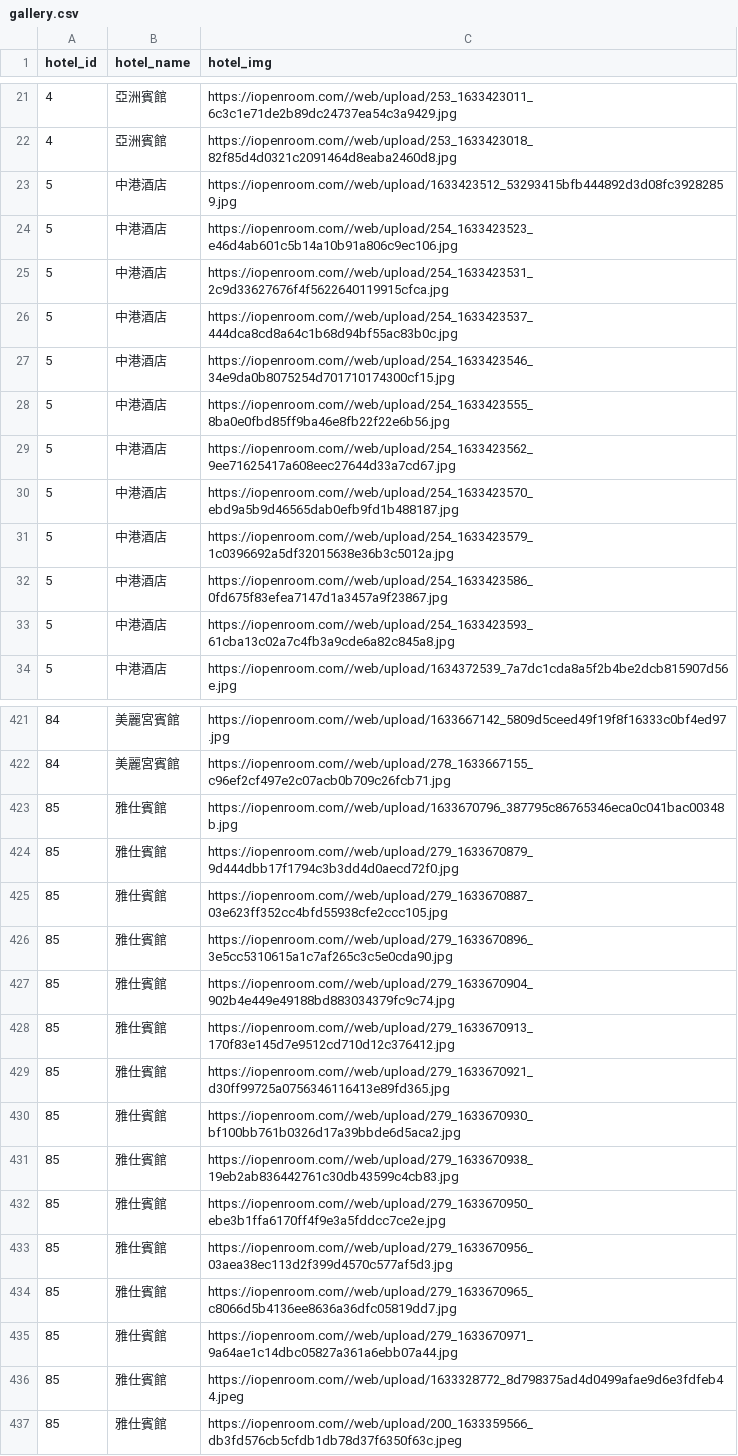
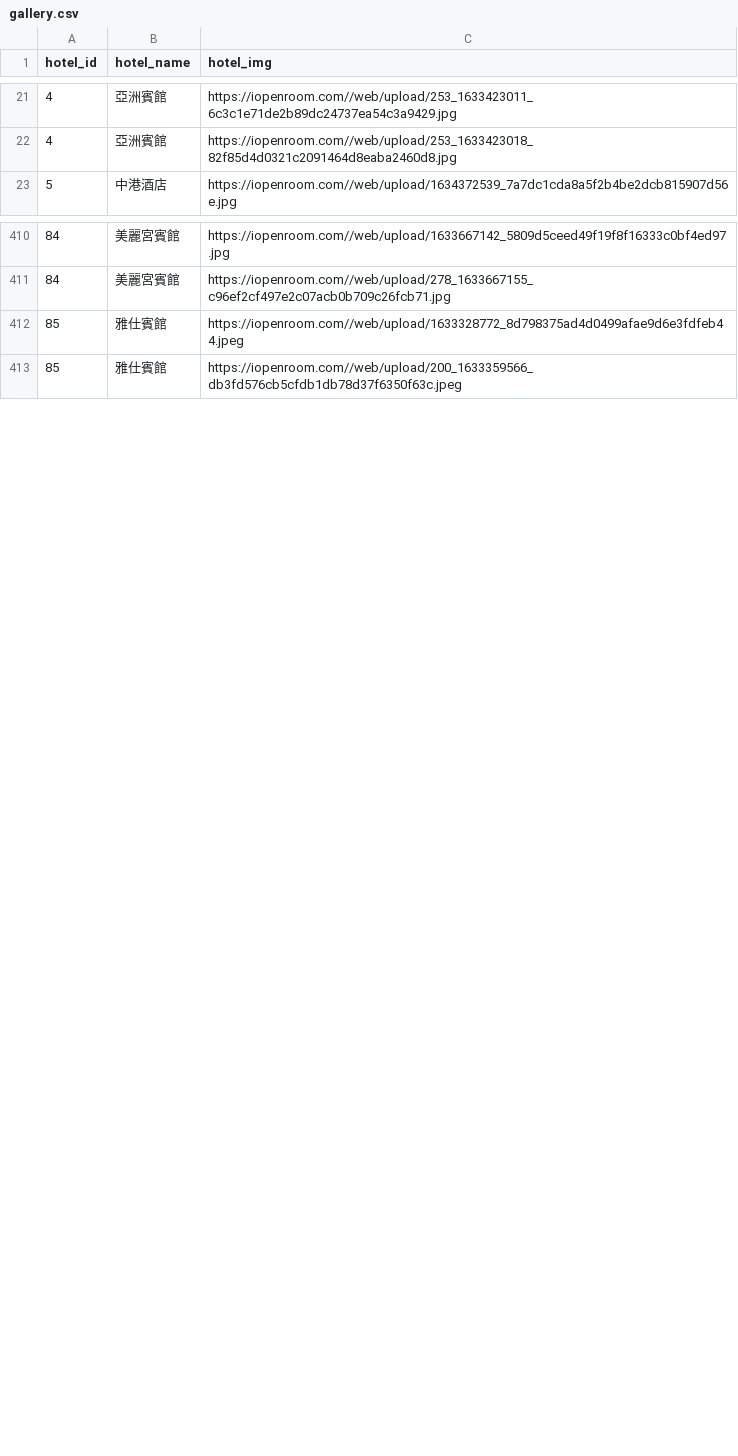
Before and after one commit to YauKokPan/c25-FRD-project-01-tw, a CSV file: nest-server/data/gallery.csv, drawn as a sheet; only a part is shown, gaps mark what is left out; removed rows and columns are numbered as before the commit, all else as after; the diff covers the shown part only; the diff names each change by its address in the sheet, - before the commit and + after, or states it on an @@ line.

Commit message:
update schema, add gallery pics on react

```diff
--- a/nest-server/data/gallery.csv
+++ b/nest-server/data/gallery.csv
-row 23: 5 | 中港酒店 | https://iopenroom.com//web/upload/1633423512_53293415bfb444892d3d08fc39282859.jpg
-row 24: 5 | 中港酒店 | https://iopenroom.com//web/upload/254_1633423523_e46d4ab601c5b14a10b91a806c9ec106.jpg
-row 25: 5 | 中港酒店 | https://iopenroom.com//web/upload/254_1633423531_2c9d33627676f4f5622640119915cfca.jpg
-row 26: 5 | 中港酒店 | https://iopenroom.com//web/upload/254_1633423537_444dca8cd8a64c1b68d94bf55ac83b0c.jpg
-row 27: 5 | 中港酒店 | https://iopenroom.com//web/upload/254_1633423546_34e9da0b8075254d701710174300cf15.jpg
-row 28: 5 | 中港酒店 | https://iopenroom.com//web/upload/254_1633423555_8ba0e0fbd85ff9ba46e8fb22f22e6b56.jpg
-row 29: 5 | 中港酒店 | https://iopenroom.com//web/upload/254_1633423562_9ee71625417a608eec27644d33a7cd67.jpg
-row 30: 5 | 中港酒店 | https://iopenroom.com//web/upload/254_1633423570_ebd9a5b9d46565dab0efb9fd1b488187.jpg
-row 31: 5 | 中港酒店 | https://iopenroom.com//web/upload/254_1633423579_1c0396692a5df32015638e36b3c5012a.jpg
-row 32: 5 | 中港酒店 | https://iopenroom.com//web/upload/254_1633423586_0fd675f83efea7147d1a3457a9f23867.jpg
-row 33: 5 | 中港酒店 | https://iopenroom.com//web/upload/254_1633423593_61cba13c02a7c4fb3a9cde6a82c845a8.jpg
-row 423: 85 | 雅仕賓館 | https://iopenroom.com//web/upload/1633670796_387795c86765346eca0c041bac00348b.jpg
-row 424: 85 | 雅仕賓館 | https://iopenroom.com//web/upload/279_1633670879_9d444dbb17f1794c3b3dd4d0aecd72f0.jpg
-row 425: 85 | 雅仕賓館 | https://iopenroom.com//web/upload/279_1633670887_03e623ff352cc4bfd55938cfe2ccc105.jpg
-row 426: 85 | 雅仕賓館 | https://iopenroom.com//web/upload/279_1633670896_3e5cc5310615a1c7af265c3c5e0cda90.jpg
-row 427: 85 | 雅仕賓館 | https://iopenroom.com//web/upload/279_1633670904_902b4e449e49188bd883034379fc9c74.jpg
-row 428: 85 | 雅仕賓館 | https://iopenroom.com//web/upload/279_1633670913_170f83e145d7e9512cd710d12c376412.jpg
-row 429: 85 | 雅仕賓館 | https://iopenroom.com//web/upload/279_1633670921_d30ff99725a0756346116413e89fd365.jpg
-row 430: 85 | 雅仕賓館 | https://iopenroom.com//web/upload/279_1633670930_bf100bb761b0326d17a39bbde6d5aca2.jpg
-row 431: 85 | 雅仕賓館 | https://iopenroom.com//web/upload/279_1633670938_19eb2ab836442761c30db43599c4cb83.jpg
-row 432: 85 | 雅仕賓館 | https://iopenroom.com//web/upload/279_1633670950_ebe3b1ffa6170ff4f9e3a5fddcc7ce2e.jpg
-row 433: 85 | 雅仕賓館 | https://iopenroom.com//web/upload/279_1633670956_03aea38ec113d2f399d4570c577af5d3.jpg
-row 434: 85 | 雅仕賓館 | https://iopenroom.com//web/upload/279_1633670965_c8066d5b4136ee8636a36dfc05819dd7.jpg
-row 435: 85 | 雅仕賓館 | https://iopenroom.com//web/upload/279_1633670971_9a64ae1c14dbc05827a361a6ebb07a44.jpg
```
Also changed, not shown: 33 added rows and 8 edited cells elsewhere in this file, nest-server/data/rooms.csv, 9 other files.
